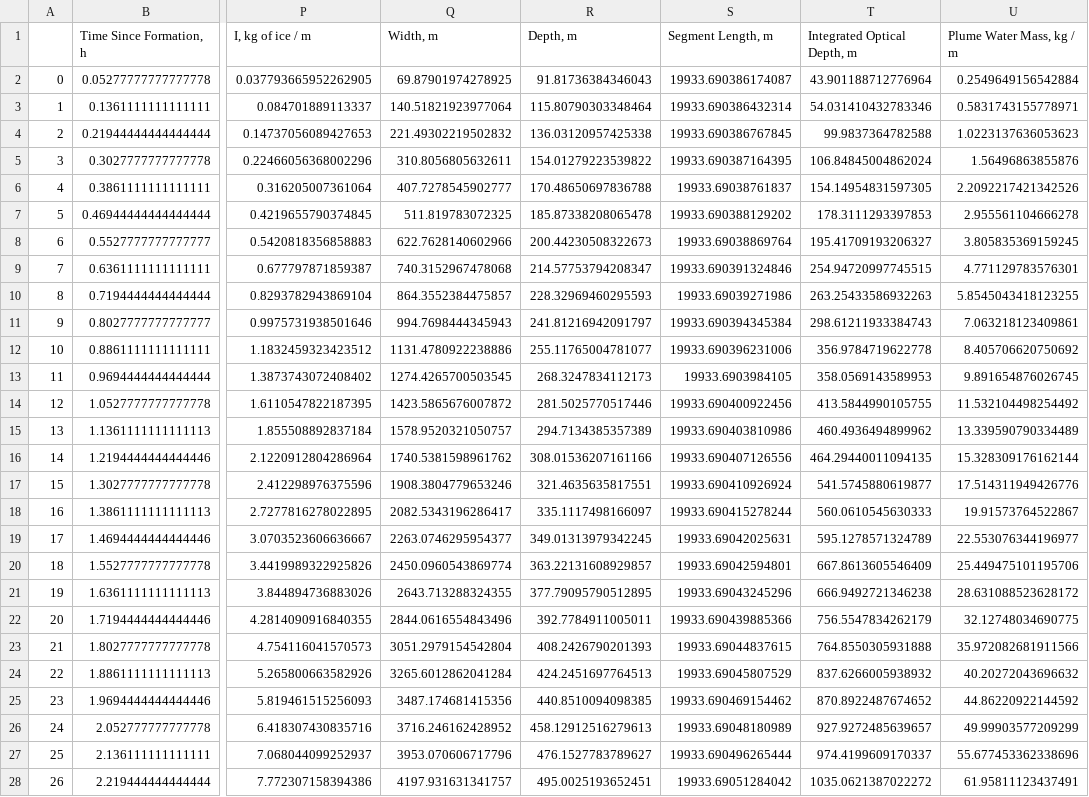
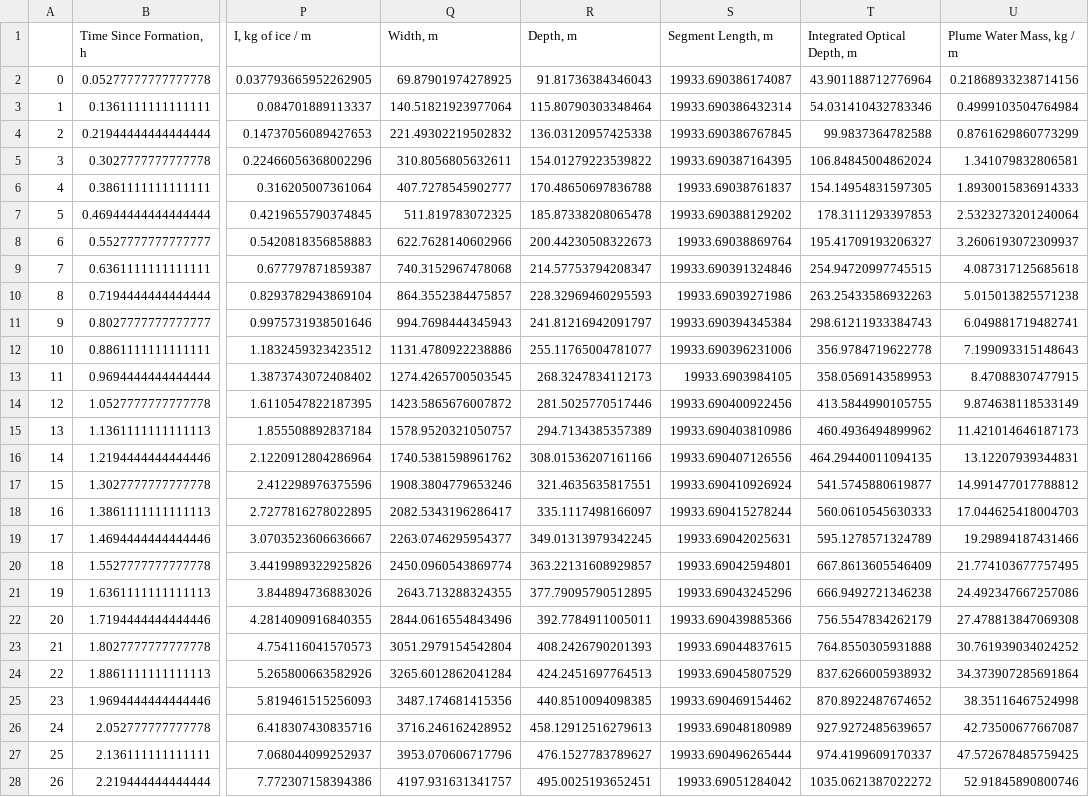
Before and after one commit to Calebsakhtar/pycontrails-debugging, a CSV file: outputs/met/120throughout-OP.csv, drawn as a sheet; only a part is shown, gaps mark what is left out; the diff covers the shown part only; the diff names each change by its address in the sheet, - before the commit and + after, or states it on an @@ line.

```diff
--- a/outputs/met/120throughout-OP.csv
+++ b/outputs/met/120throughout-OP.csv
-U2 (Plume Water Mass, kg / m): 0.2549649156542884
+U2 (Plume Water Mass, kg / m): 0.21868933238714156
-U3 (Plume Water Mass, kg / m): 0.5831743155778971
+U3 (Plume Water Mass, kg / m): 0.4999103504764984
-U4 (Plume Water Mass, kg / m): 1.0223137636053623
+U4 (Plume Water Mass, kg / m): 0.8761629860773299
-U5 (Plume Water Mass, kg / m): 1.56496863855876
+U5 (Plume Water Mass, kg / m): 1.341079832806581
-U6 (Plume Water Mass, kg / m): 2.2092217421342526
+U6 (Plume Water Mass, kg / m): 1.8930015836914333
-U7 (Plume Water Mass, kg / m): 2.955561104666278
+U7 (Plume Water Mass, kg / m): 2.5323273201240064
-U8 (Plume Water Mass, kg / m): 3.805835369159245
+U8 (Plume Water Mass, kg / m): 3.2606193072309937
-U9 (Plume Water Mass, kg / m): 4.771129783576301
+U9 (Plume Water Mass, kg / m): 4.087317125685618
-U10 (Plume Water Mass, kg / m): 5.8545043418123255
+U10 (Plume Water Mass, kg / m): 5.015013825571238
-U11 (Plume Water Mass, kg / m): 7.063218123409861
+U11 (Plume Water Mass, kg / m): 6.049881719482741
-U12 (Plume Water Mass, kg / m): 8.405706620750692
+U12 (Plume Water Mass, kg / m): 7.199093315148643
-U13 (Plume Water Mass, kg / m): 9.891654876026745
+U13 (Plume Water Mass, kg / m): 8.47088307477915
-U14 (Plume Water Mass, kg / m): 11.532104498254492
+U14 (Plume Water Mass, kg / m): 9.874638118533149
-U15 (Plume Water Mass, kg / m): 13.339590790334489
+U15 (Plume Water Mass, kg / m): 11.421014646187173
-U16 (Plume Water Mass, kg / m): 15.328309176162144
+U16 (Plume Water Mass, kg / m): 13.12207939344831
-U17 (Plume Water Mass, kg / m): 17.514311949426776
+U17 (Plume Water Mass, kg / m): 14.991477017788812
-U18 (Plume Water Mass, kg / m): 19.91573764522867
+U18 (Plume Water Mass, kg / m): 17.044625418004703
-U19 (Plume Water Mass, kg / m): 22.553076344196977
+U19 (Plume Water Mass, kg / m): 19.29894187431466
-U20 (Plume Water Mass, kg / m): 25.449475101195706
+U20 (Plume Water Mass, kg / m): 21.774103677757495
-U21 (Plume Water Mass, kg / m): 28.631088523628172
+U21 (Plume Water Mass, kg / m): 24.492347667257086
-U22 (Plume Water Mass, kg / m): 32.12748034690775
+U22 (Plume Water Mass, kg / m): 27.478813847069308
-U23 (Plume Water Mass, kg / m): 35.972082681911566
+U23 (Plume Water Mass, kg / m): 30.761939034024252
-U24 (Plume Water Mass, kg / m): 40.20272043696632
+U24 (Plume Water Mass, kg / m): 34.373907285691864
-U25 (Plume Water Mass, kg / m): 44.86220922144592
+U25 (Plume Water Mass, kg / m): 38.35116467524998
-U26 (Plume Water Mass, kg / m): 49.99903577209299
+U26 (Plume Water Mass, kg / m): 42.73500677667087
-U27 (Plume Water Mass, kg / m): 55.677453362338696
+U27 (Plume Water Mass, kg / m): 47.572678485759425
-U28 (Plume Water Mass, kg / m): 61.95811123437491
+U28 (Plume Water Mass, kg / m): 52.91845890800746
```
Also changed, not shown: 47 edited cells elsewhere in this file, outputs/met/100throughout-OP.csv, outputs/met/105throughout-OP.csv, 5 other files.
